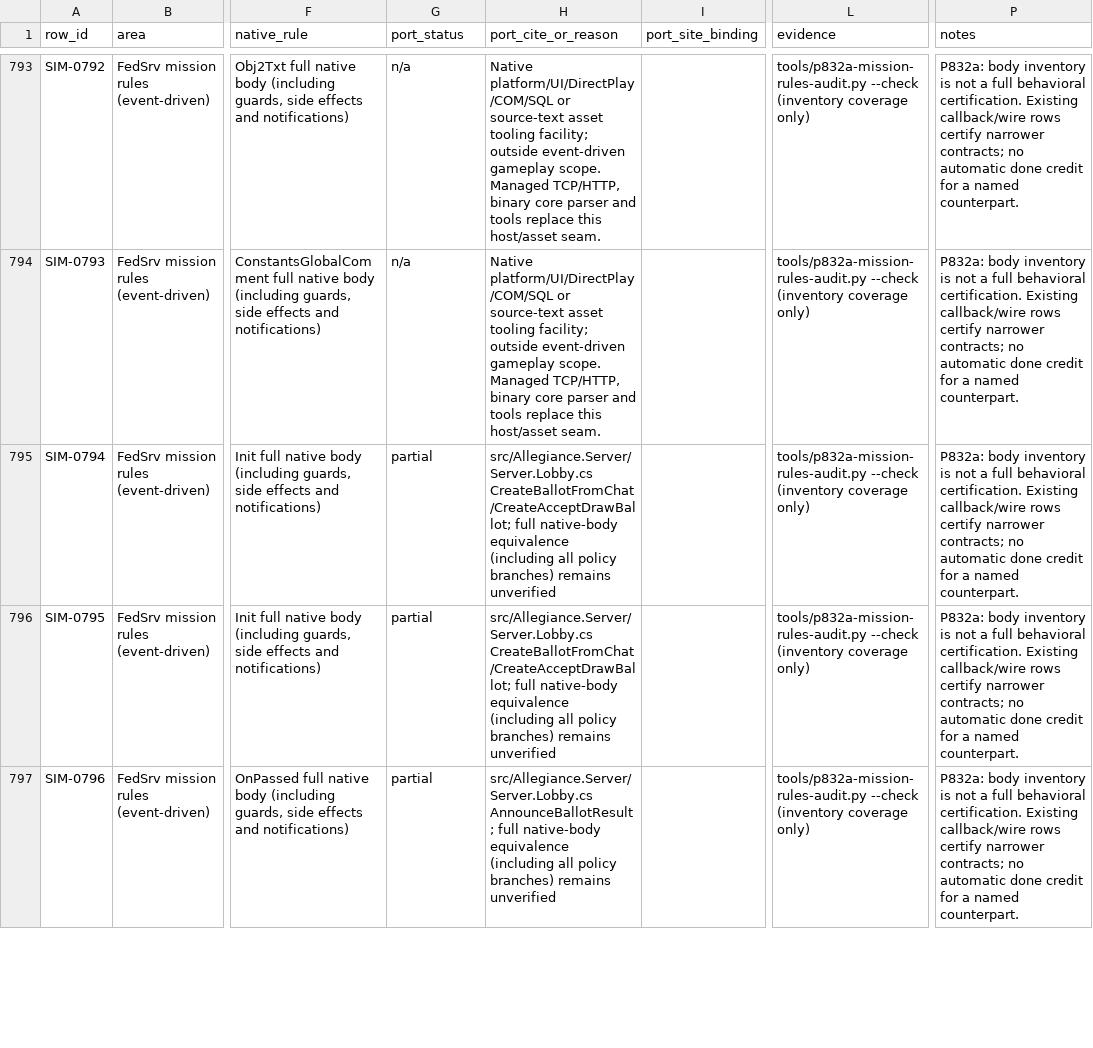
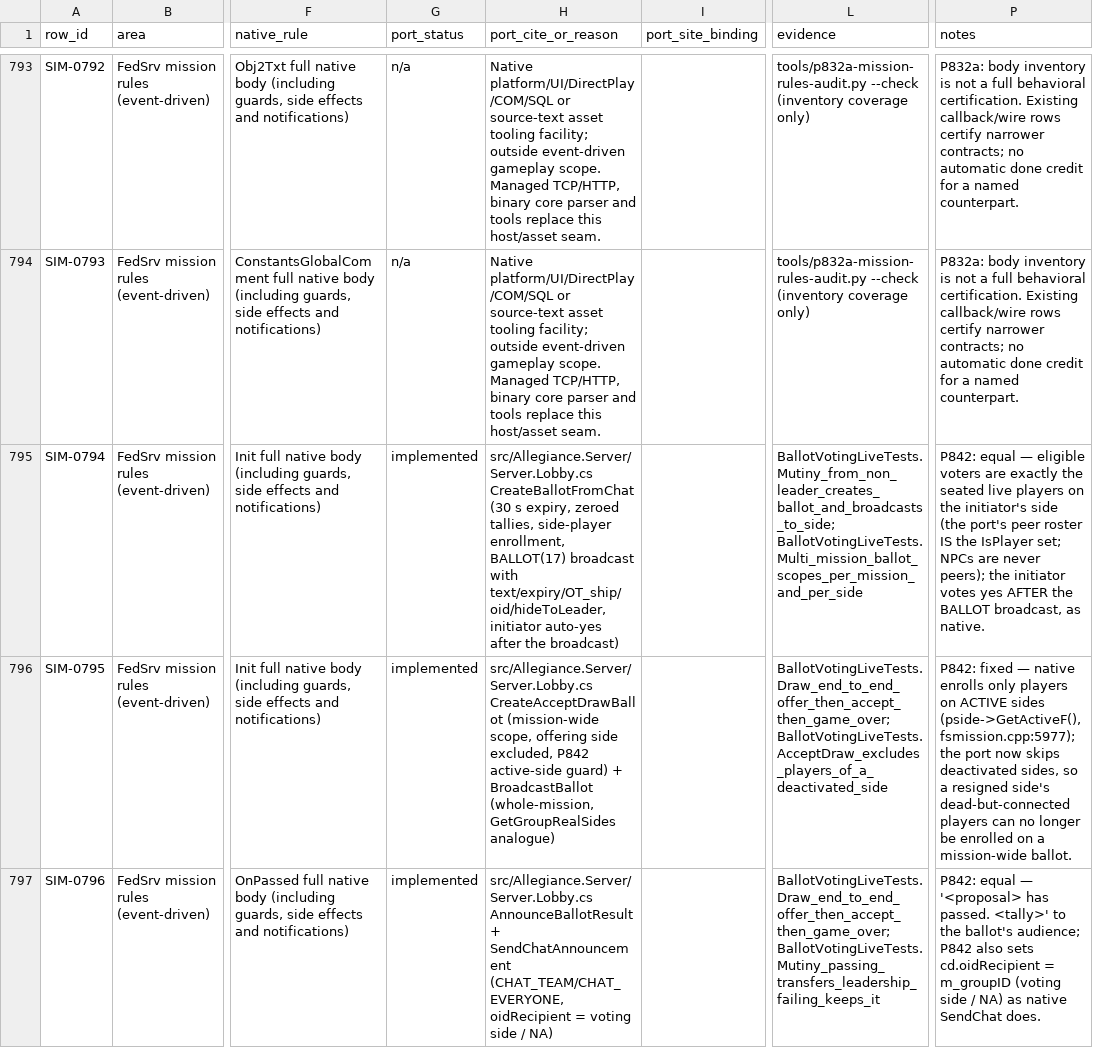
Before and after one commit to dominusbelial/AllegianceCore-public, a CSV file: docs/parity/sim-rules-matrix.csv, drawn as a sheet; only a part is shown, gaps mark what is left out; the diff covers the shown part only; the diff names each change by its address in the sheet, - before the commit and + after, or states it on an @@ line.

```diff
--- a/docs/parity/sim-rules-matrix.csv
+++ b/docs/parity/sim-rules-matrix.csv
-G795:G797 (port_status): partial
+G795:G797 (port_status): implemented
-H795 (port_cite_or_reason): src/Allegiance.Server/Server.Lobby.cs CreateBallotFromChat/CreateAcceptDrawBallot; full native-body equivalence (including all policy branches) remains unverified
+H795 (port_cite_or_reason): src/Allegiance.Server/Server.Lobby.cs CreateBallotFromChat (30 s expiry, zeroed tallies, side-player enrollment, BALLOT(17) broadcast with text/expiry/OT_ship/oid/hideToLeader, initiator auto-yes after the broadcast)
-L795 (evidence): tools/p832a-mission-rules-audit.py --check (inventory coverage only)
+L795 (evidence): BallotVotingLiveTests.Mutiny_from_non_leader_creates_ballot_and_broadcasts_to_side; BallotVotingLiveTests.Multi_mission_ballot_scopes_per_mission_and_per_side
-P795 (notes): P832a: body inventory is not a full behavioral certification. Existing callback/wire rows certify narrower contracts; no automatic done credit for a named counterpart.
+P795 (notes): P842: equal — eligible voters are exactly the seated live players on the initiator's side (the port's peer roster IS the IsPlayer set; NPCs are never peers); the initiator votes yes AFTER the BALLOT broadcast, as native.
-H796 (port_cite_or_reason): src/Allegiance.Server/Server.Lobby.cs CreateBallotFromChat/CreateAcceptDrawBallot; full native-body equivalence (including all policy branches) remains unverified
+H796 (port_cite_or_reason): src/Allegiance.Server/Server.Lobby.cs CreateAcceptDrawBallot (mission-wide scope, offering side excluded, P842 active-side guard) + BroadcastBallot (whole-mission, GetGroupRealSides analogue)
-L796 (evidence): tools/p832a-mission-rules-audit.py --check (inventory coverage only)
+L796 (evidence): BallotVotingLiveTests.Draw_end_to_end_offer_then_accept_then_game_over; BallotVotingLiveTests.AcceptDraw_excludes_players_of_a_deactivated_side
-P796 (notes): P832a: body inventory is not a full behavioral certification. Existing callback/wire rows certify narrower contracts; no automatic done credit for a named counterpart.
+P796 (notes): P842: fixed — native enrolls only players on ACTIVE sides (pside->GetActiveF(), fsmission.cpp:5977); the port now skips deactivated sides, so a resigned side's dead-but-connected players can no longer be enrolled on a mission-wide ballot.
-H797 (port_cite_or_reason): src/Allegiance.Server/Server.Lobby.cs AnnounceBallotResult; full native-body equivalence (including all policy branches) remains unverified
+H797 (port_cite_or_reason): src/Allegiance.Server/Server.Lobby.cs AnnounceBallotResult + SendChatAnnouncement (CHAT_TEAM/CHAT_EVERYONE, oidRecipient = voting side / NA)
-L797 (evidence): tools/p832a-mission-rules-audit.py --check (inventory coverage only)
+L797 (evidence): BallotVotingLiveTests.Draw_end_to_end_offer_then_accept_then_game_over; BallotVotingLiveTests.Mutiny_passing_transfers_leadership_failing_keeps_it
-P797 (notes): P832a: body inventory is not a full behavioral certification. Existing callback/wire rows certify narrower contracts; no automatic done credit for a named counterpart.
+P797 (notes): P842: equal — '<proposal> has passed. <tally>' to the ballot's audience; P842 also sets cd.oidRecipient = m_groupID (voting side / NA) as native SendChat does.
```
Also changed, not shown: 108 edited cells elsewhere in this file, 5 other files.
